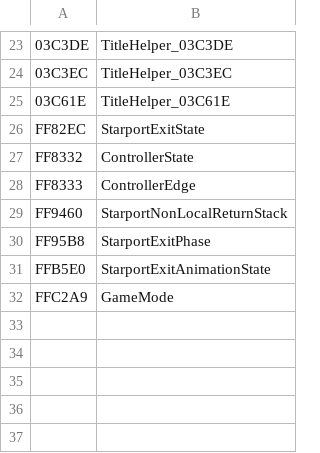
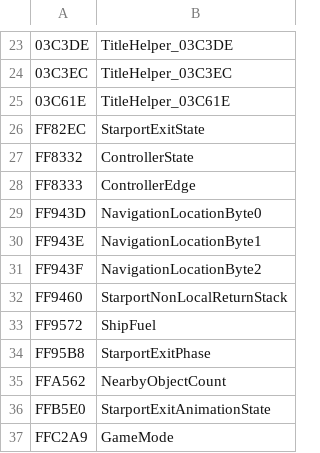
Before and after one commit to Tzeentchnet/Starflight, a CSV file: game/annotations.csv, drawn as a sheet; only a part is shown, gaps mark what is left out.

```diff
--- a/game/annotations.csv
+++ b/game/annotations.csv
@@ -28,4 +28,9 @@ FF8332,ControllerState,
 FF8333,ControllerEdge,
+FF943D,NavigationLocationByte0,
+FF943E,NavigationLocationByte1,
+FF943F,NavigationLocationByte2,
 FF9460,StarportNonLocalReturnStack,
+FF9572,ShipFuel,
 FF95B8,StarportExitPhase,
+FFA562,NearbyObjectCount,
 FFB5E0,StarportExitAnimationState,
```
Also changed, not shown: 4 other files.
